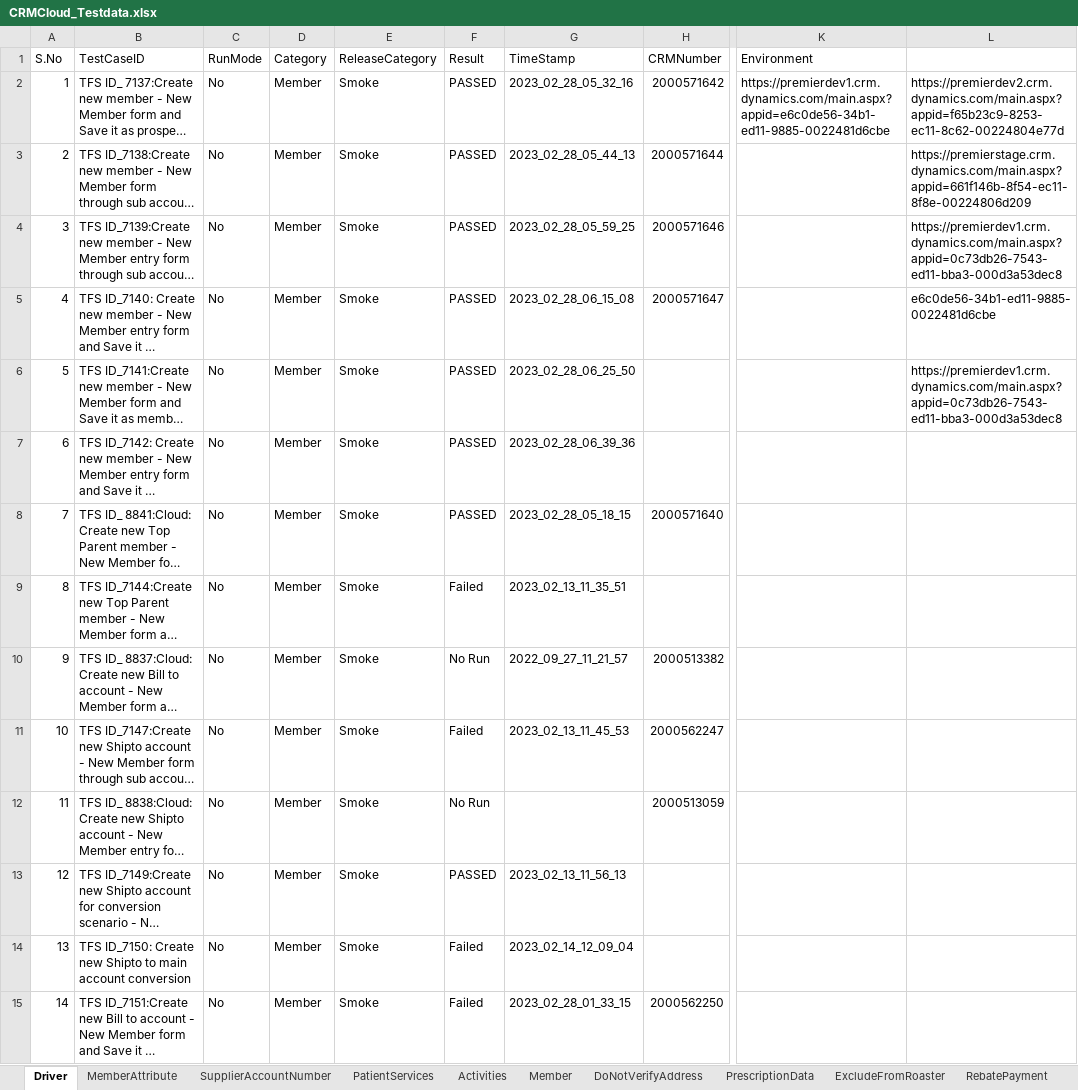
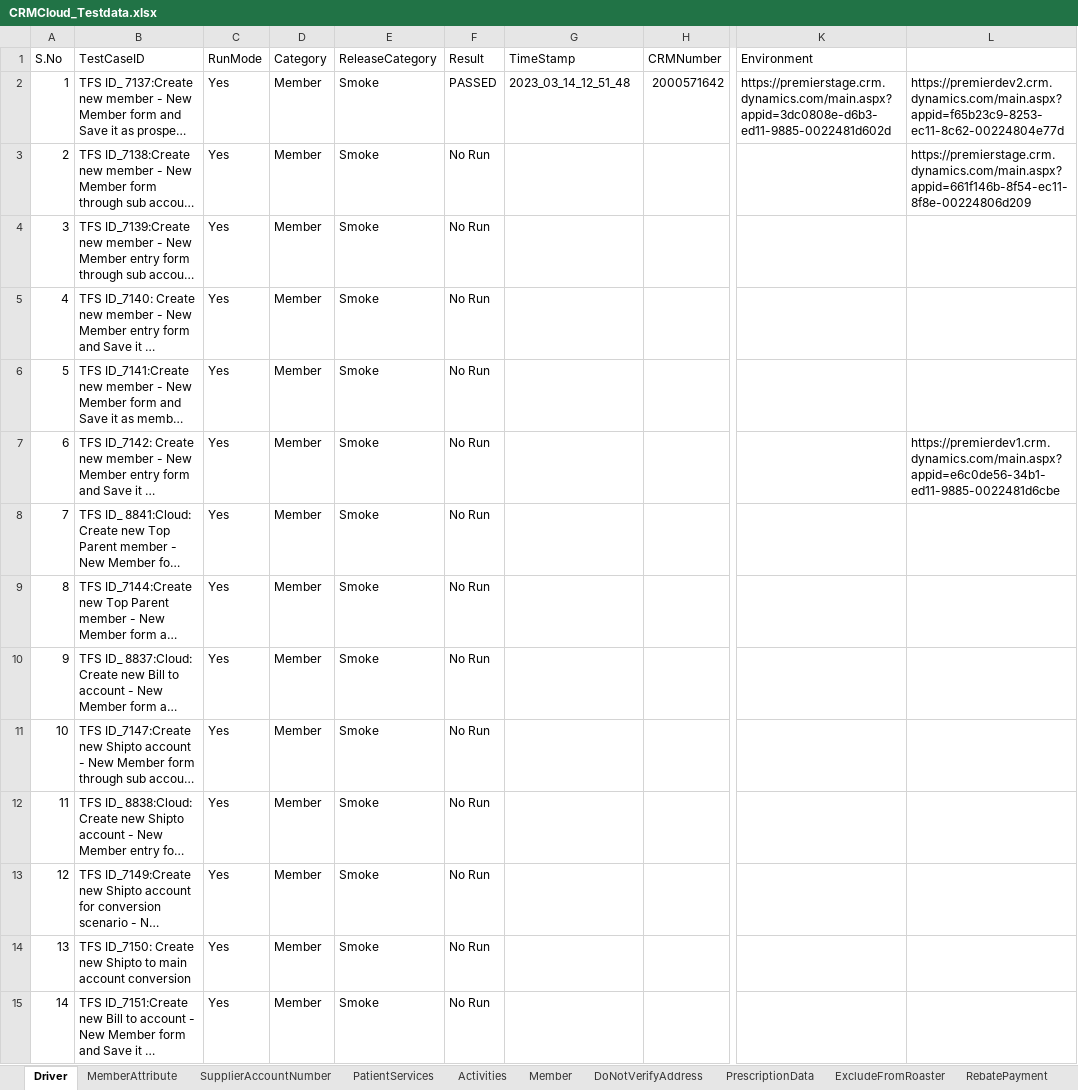
Before and after one commit to Vijayalakshmi-Kamalakannan/Dynamics_CRM_Cloud_After_Wave1, an Excel workbook: data/CRMCloud_Testdata.xlsx, sheet Driver, drawn as a sheet; only a part is shown, gaps mark what is left out; long unchanged cells end in …; values as stored, in another font and other column widths than the file's, no cell formats; the diff covers the shown part only; the diff names each change by its address in the sheet, - before the commit and + after, or states it on an @@ line.

```diff
--- a/data/CRMCloud_Testdata.xlsx (sheet Driver)
+++ b/data/CRMCloud_Testdata.xlsx (sheet Driver)
-C2:C15 (RunMode): No
+C2:C15 (RunMode): Yes
-G2 (TimeStamp): 2023_02_28_05_32_16
+G2 (TimeStamp): 2023_03_14_12_51_48
-K2 (Environment): https://premierdev1.crm.dynamics.com/main.aspx?appid=e6c0de56-34b1-ed11-9885-0022481d6cbe
+K2 (Environment): https://premierstage.crm.dynamics.com/main.aspx?appid=3dc0808e-d6b3-ed11-9885-0022481d602d
-F3:F8 (Result): PASSED
+F3:F8 (Result): No Run
-G3 (TimeStamp): 2023_02_28_05_44_13
+G3 (TimeStamp): (empty)
-H3 (CRMNumber): 2000571644
+H3 (CRMNumber): (empty)
-G4 (TimeStamp): 2023_02_28_05_59_25
+G4 (TimeStamp): (empty)
-H4 (CRMNumber): 2000571646
+H4 (CRMNumber): (empty)
-L4: https://premierdev1.crm.dynamics.com/main.aspx?appid=0c73db26-7543-ed11-bba3-000d3a53dec8
+L4: (empty)
-G5 (TimeStamp): 2023_02_28_06_15_08
+G5 (TimeStamp): (empty)
-H5 (CRMNumber): 2000571647
+H5 (CRMNumber): (empty)
-L5: e6c0de56-34b1-ed11-9885-0022481d6cbe
+L5: (empty)
-G6 (TimeStamp): 2023_02_28_06_25_50
+G6 (TimeStamp): (empty)
-L6: https://premierdev1.crm.dynamics.com/main.aspx?appid=0c73db26-7543-ed11-bba3-000d3a53dec8
+L6: (empty)
-G7 (TimeStamp): 2023_02_28_06_39_36
+G7 (TimeStamp): (empty)
-L7: (empty)
+L7: https://premierdev1.crm.dynamics.com/main.aspx?appid=e6c0de56-34b1-ed11-9885-0022481d6cbe
-G8 (TimeStamp): 2023_02_28_05_18_15
+G8 (TimeStamp): (empty)
-H8 (CRMNumber): 2000571640
+H8 (CRMNumber): (empty)
-F9 (Result): Failed
+F9 (Result): No Run
-G9 (TimeStamp): 2023_02_13_11_35_51
+G9 (TimeStamp): (empty)
-G10 (TimeStamp): 2022_09_27_11_21_57
+G10 (TimeStamp): (empty)
-H10 (CRMNumber): 2000513382
+H10 (CRMNumber): (empty)
-F11 (Result): Failed
+F11 (Result): No Run
-G11 (TimeStamp): 2023_02_13_11_45_53
+G11 (TimeStamp): (empty)
-H11 (CRMNumber): 2000562247
+H11 (CRMNumber): (empty)
-H12 (CRMNumber): 2000513059
+H12 (CRMNumber): (empty)
-F13 (Result): PASSED
+F13 (Result): No Run
-G13 (TimeStamp): 2023_02_13_11_56_13
+G13 (TimeStamp): (empty)
-F14:F15 (Result): Failed
+F14:F15 (Result): No Run
-G14 (TimeStamp): 2023_02_14_12_09_04
+G14 (TimeStamp): (empty)
-G15 (TimeStamp): 2023_02_28_01_33_15
+G15 (TimeStamp): (empty)
-H15 (CRMNumber): 2000562250
+H15 (CRMNumber): (empty)
```
Also changed, not shown: 179 edited cells elsewhere in this sheet, sheet Member, cell formats, 23 other files.
